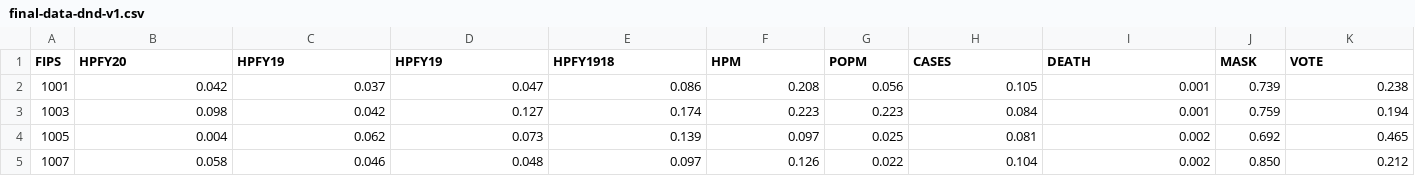
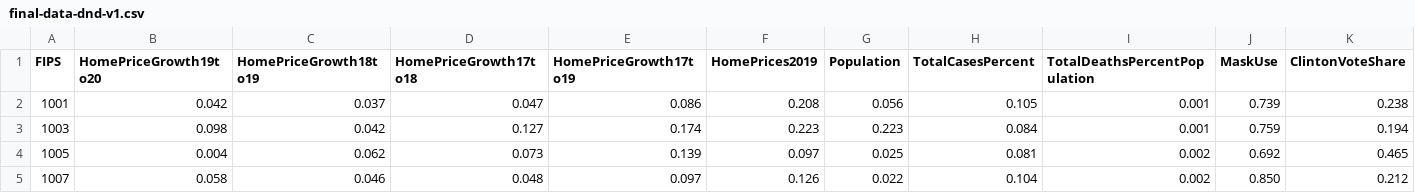
Before and after one commit to tiffani/tiffani.github.io, a CSV file: final-data-dnd-v1.csv, drawn as a sheet; only a part is shown; the diff covers the shown part only; the diff names each change by its address in the sheet, - before the commit and + after, or states it on an @@ line.

Commit message:
Fixed column names

```diff
--- a/final-data-dnd-v1.csv
+++ b/final-data-dnd-v1.csv
-B1: HPFY20
+B1: HomePriceGrowth19to20
-C1: HPFY19
+C1: HomePriceGrowth18to19
-D1: HPFY19
+D1: HomePriceGrowth17to18
-E1: HPFY1918
+E1: HomePriceGrowth17to19
-F1: HPM
+F1: HomePrices2019
-G1: POPM
+G1: Population
-H1: CASES
+H1: TotalCasesPercent
-I1: DEATH
+I1: TotalDeathsPercentPopulation
-J1: MASK
+J1: MaskUse
-K1: VOTE
+K1: ClintonVoteShare
```
Also changed, not shown: 3 edited cells elsewhere in this file.
